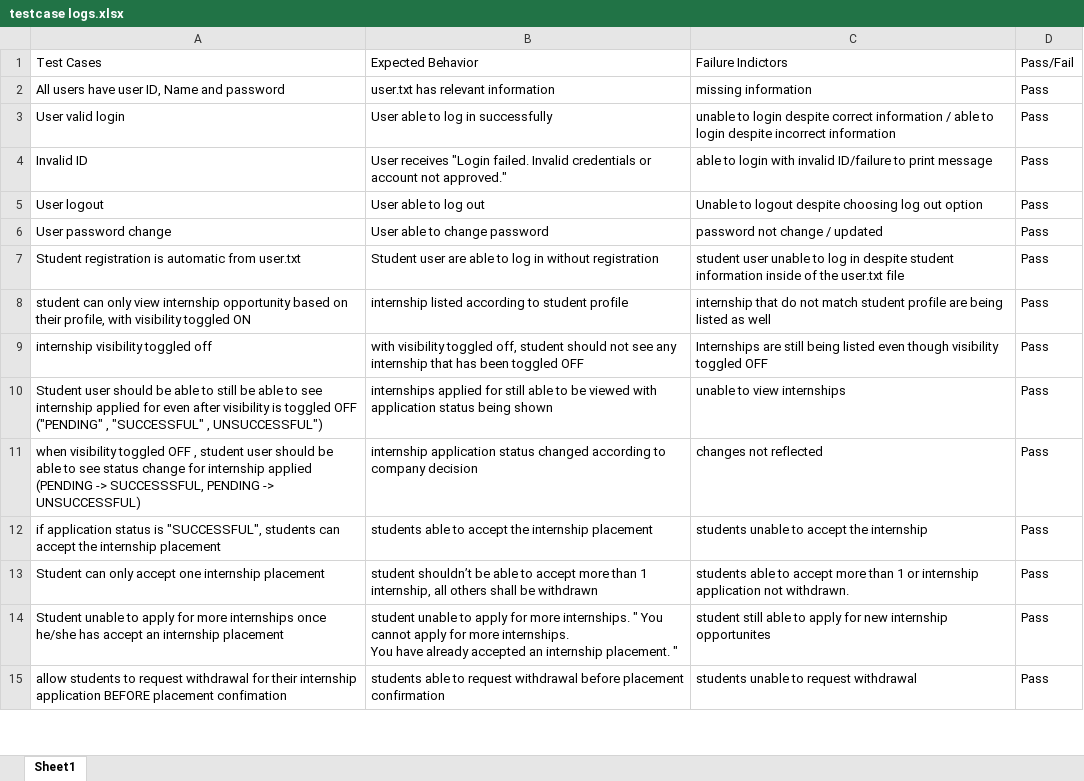
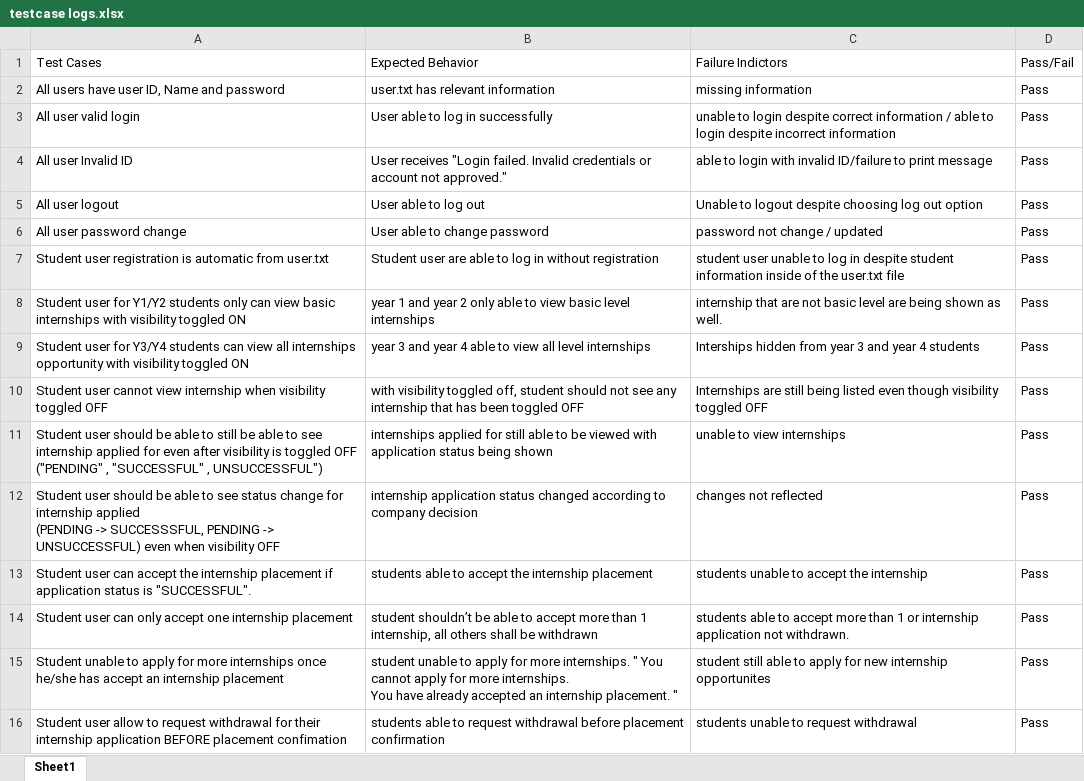
Before and after one commit to sleepydirt/internship-portal, an Excel workbook: testcase/testcase logs.xlsx, sheet Sheet1, drawn as a sheet; only a part is shown; values as stored, in another font and other column widths than the file's, no borders; addresses are those after the commit; ↵ is a line break in a cell; the diff covers the shown part only; the diff names each change by its address in the sheet, - before the commit and + after, or states it on an @@ line.

```diff
--- a/testcase/testcase logs.xlsx (sheet Sheet1)
+++ b/testcase/testcase logs.xlsx (sheet Sheet1)
-A3 (Test Cases): User valid login
+A3 (Test Cases): All user valid login
-A4 (Test Cases): Invalid ID
+A4 (Test Cases): All user Invalid ID
-A5 (Test Cases): User logout
+A5 (Test Cases): All user logout
-A6 (Test Cases): User password change
+A6 (Test Cases): All user password change
-A7 (Test Cases): Student registration is…
+A7 (Test Cases): Student user registration is…
-A8 (Test Cases): student can only view internship opportunity based on their profile, with visibility…
+A8 (Test Cases): Student user for Y1/Y2 students only can view basic internships with visibility…
-B8 (Expected Behavior): internship listed according to student profile
+B8 (Expected Behavior): year 1 and year 2 only able to view basic level internships
-C8 (Failure Indictors): internship that do not match student profile are being listed as well
+C8 (Failure Indictors): internship that are not basic level are being shown as well.
+row 9: Student user for Y3/Y4 students can view all internships opportunity with visibility toggled ON | year 3 and year 4 able to view all level internships | Interships hidden from year 3 and year 4 students | Pass
-A10 (Test Cases): internship visibility toggled off
+A10 (Test Cases): Student user cannot view internship when visibility toggled OFF
-A11 (Test Cases): …, UNSUCCESSFUL")
+A11 (Test Cases): …, UNSUCCESSFUL")
-A12 (Test Cases): when visibility toggled OFF , student user should be able to see status change for internship applied (PENDING -> SUCCESSSFUL, PENDING -> UNSUCCESSFUL)
+A12 (Test Cases): Student user should be able to see status change for internship applied ↵ (PENDING -> SUCCESSSFUL, PENDING -> UNSUCCESSFUL) even when visibility OFF
-A13 (Test Cases): if application status is "SUCCESSFUL", students can accept the internship placement
+A13 (Test Cases): Student user can accept the internship placement if application status is "SUCCESSFUL".
-A14 (Test Cases): Student can only…
+A14 (Test Cases): Student user can only…
-A16 (Test Cases): allow students to request…
+A16 (Test Cases): Student user allow to request…
```
Also changed, not shown: 5 added rows and 7 edited cells elsewhere in this sheet, 3 other files.
